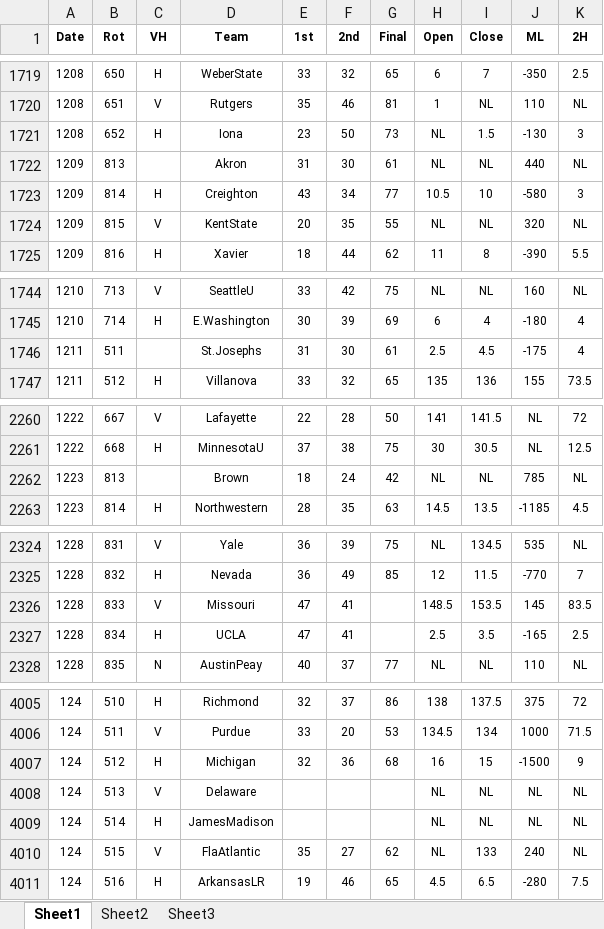
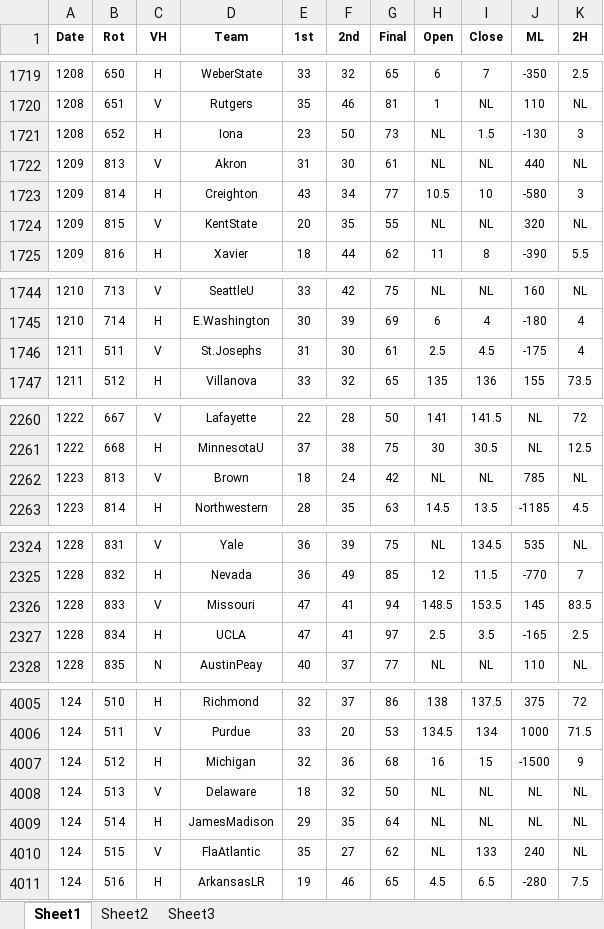
Before and after one commit to DillonKoch/Sports_Betting, an Excel workbook: Data/Odds/NCAAB/ncaa basketball 2012-13.xlsx, sheet Sheet1, drawn as a sheet; only a part is shown, gaps mark what is left out; values as stored, in another font and other column widths than the file's, no borders; the diff covers the shown part only; the diff names each change by its address in the sheet, - before the commit and + after, or states it on an @@ line.

```diff
--- a/Data/Odds/NCAAB/ncaa basketball 2012-13.xlsx (sheet Sheet1)
+++ b/Data/Odds/NCAAB/ncaa basketball 2012-13.xlsx (sheet Sheet1)
-C1722 (VH): (empty)
+C1722 (VH): V
-C1746 (VH): (empty)
+C1746 (VH): V
-C2262 (VH): (empty)
+C2262 (VH): V
-G2326 (Final): (empty)
+G2326 (Final): 94
-G2327 (Final): (empty)
+G2327 (Final): 97
-E4008 (1st): (empty)
+E4008 (1st): 18
-F4008 (2nd): (empty)
+F4008 (2nd): 32
-G4008 (Final): (empty)
+G4008 (Final): 50
-E4009 (1st): (empty)
+E4009 (1st): 29
-F4009 (2nd): (empty)
+F4009 (2nd): 35
-G4009 (Final): (empty)
+G4009 (Final): 64
```
Also changed, not shown: 6 edited cells elsewhere in this sheet, Data/Odds/NCAAB/ncaa basketball 2011-12.xlsx, Data/Odds/NCAAB/ncaa basketball 2015-16.xlsx, 38 other files.
